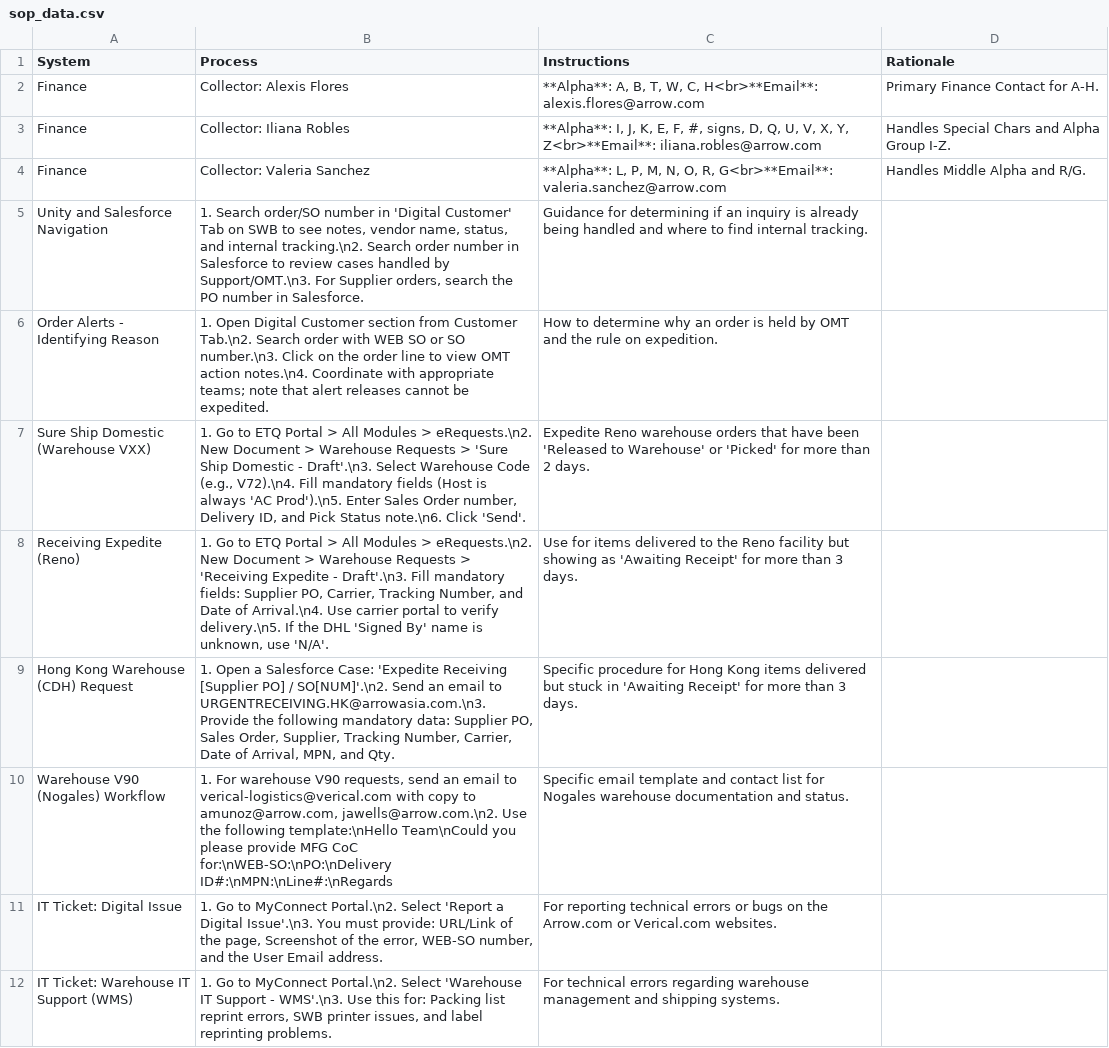
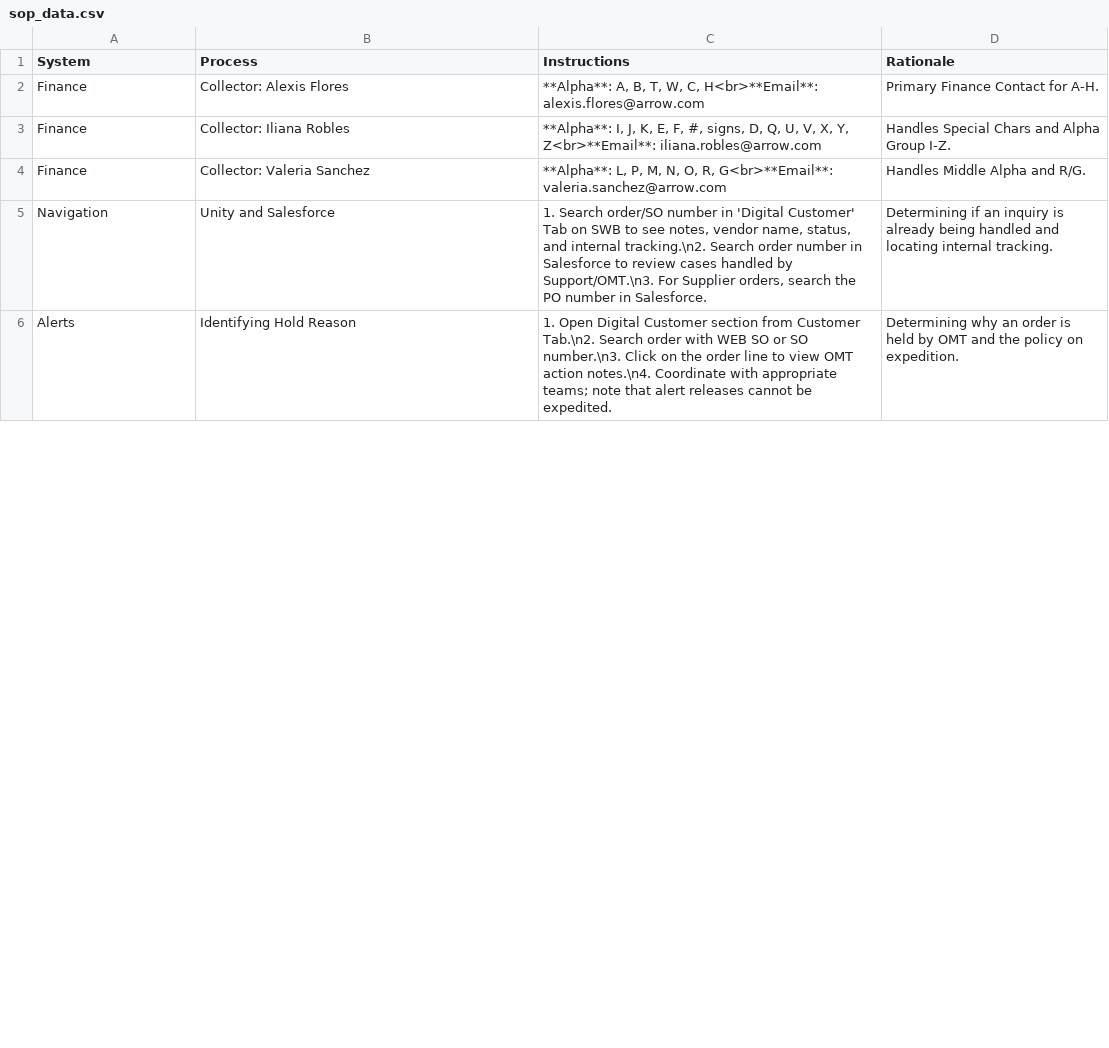
Before and after one commit to yahyaouarach1999-creator/requirements.txt, a CSV file: sop_data.csv, drawn as a sheet; only a part is shown; the diff covers the shown part only.

Commit message:
Update sop_data.csv

```diff
--- a/sop_data.csv
+++ b/sop_data.csv
@@ -4,9 +4,3 @@ Finance,Collector: Iliana Robles,"**Alpha**: I, J, K, E, F, #, signs, D, Q, U, V
 Finance,Collector: Valeria Sanchez,"**Alpha**: L, P, M, N, O, R, G<br>**Email**: valeria.sanchez@arrow.com","Handles Middle Alpha and R/G."
-Unity and Salesforce Navigation,"1. Search order/SO number in 'Digital Customer' Tab on SWB to see notes, vendor name, status, and internal tracking.\n2. Search order number in Salesforce to review cases handled by Support/OMT.\n3. For Supplier orders, search the PO number in Salesforce.","Guidance for determining if an inquiry is already being handled and where to find internal tracking."
-Order Alerts - Identifying Reason,"1. Open Digital Customer section from Customer Tab.\n2. Search order with WEB SO or SO number.\n3. Click on the order line to view OMT action notes.\n4. Coordinate with appropriate teams; note that alert releases cannot be expedited.","How to determine why an order is held by OMT and the rule on expedition."
-Sure Ship Domestic (Warehouse VXX),"1. Go to ETQ Portal > All Modules > eRequests.\n2. New Document > Warehouse Requests > 'Sure Ship Domestic - Draft'.\n3. Select Warehouse Code (e.g., V72).\n4. Fill mandatory fields (Host is always 'AC Prod').\n5. Enter Sales Order number, Delivery ID, and Pick Status note.\n6. Click 'Send'.","Expedite Reno warehouse orders that have been 'Released to Warehouse' or 'Picked' for more than 2 days."
-Receiving Expedite (Reno),"1. Go to ETQ Portal > All Modules > eRequests.\n2. New Document > Warehouse Requests > 'Receiving Expedite - Draft'.\n3. Fill mandatory fields: Supplier PO, Carrier, Tracking Number, and Date of Arrival.\n4. Use carrier portal to verify delivery.\n5. If the DHL 'Signed By' name is unknown, use 'N/A'.","Use for items delivered to the Reno facility but showing as 'Awaiting Receipt' for more than 3 days."
-Hong Kong Warehouse (CDH) Request,"1. Open a Salesforce Case: 'Expedite Receiving [Supplier PO] / SO[NUM]'.\n2. Send an email to URGENTRECEIVING.HK@arrowasia.com.\n3. Provide the following mandatory data: Supplier PO, Sales Order, Supplier, Tracking Number, Carrier, Date of Arrival, MPN, and Qty.","Specific procedure for Hong Kong items delivered but stuck in 'Awaiting Receipt' for more than 3 days."
-Warehouse V90 (Nogales) Workflow,"1. For warehouse V90 requests, send an email to verical-logistics@verical.com with copy to amunoz@arrow.com, jawells@arrow.com.\n2. Use the following template:\nHello Team\nCould you please provide MFG CoC for:\nWEB-SO:\nPO:\nDelivery ID#:\nMPN:\nLine#:\nRegards","Specific email template and contact list for Nogales warehouse documentation and status."
-IT Ticket: Digital Issue,"1. Go to MyConnect Portal.\n2. Select 'Report a Digital Issue'.\n3. You must provide: URL/Link of the page, Screenshot of the error, WEB-SO number, and the User Email address.","For reporting technical errors or bugs on the Arrow.com or Verical.com websites."
-IT Ticket: Warehouse IT Support (WMS),"1. Go to MyConnect Portal.\n2. Select 'Warehouse IT Support - WMS'.\n3. Use this for: Packing list reprint errors, SWB printer issues, and label reprinting problems.","For technical errors regarding warehouse management and shipping systems."
+Navigation,Unity and Salesforce,"1. Search order/SO number in 'Digital Customer' Tab on SWB to see notes, vendor name, status, and internal tracking.\n2. Search order number in Salesforce to review cases handled by Support/OMT.\n3. For Supplier orders, search the PO number in Salesforce.","Determining if an inquiry is already being handled and locating internal tracking."
+Alerts,Identifying Hold Reason,"1. Open Digital Customer section from Customer Tab.\n2. Search order with WEB SO or SO number.\n3. Click on the order line to view OMT action notes.\n4. Coordinate with appropriate teams; note that alert releases cannot be expedited.","Determining why an order is held by OMT and the policy on expedition."
```
Also changed, not shown: 7 added rows, 1 removed row and 6 edited cells elsewhere in this file.
